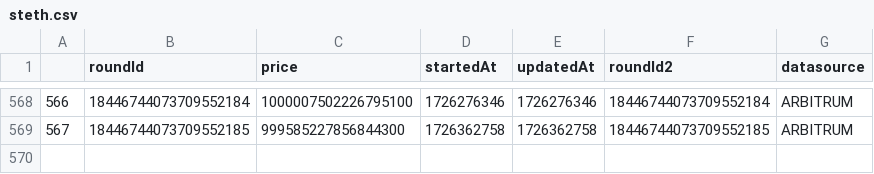
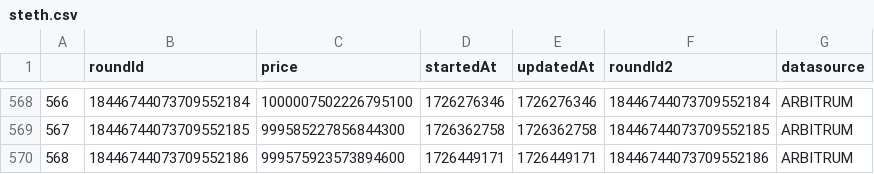
Before and after one commit to TGFahrenheit/y2k_multiplier, a CSV file: data/steth/steth.csv, drawn as a sheet; only a part is shown, gaps mark what is left out.

```diff
--- a/data/steth/steth.csv
+++ b/data/steth/steth.csv
@@ -569 +569,2 @@
 567,18446744073709552185,999585227856844300,1726362758,1726362758,18446744073709552185,ARBITRUM
+568,18446744073709552186,999575923573894600,1726449171,1726449171,18446744073709552186,ARBITRUM
```
Also changed, not shown: data/crvusd/crvusd.csv, data/dai/dai.csv, 23 other files.
